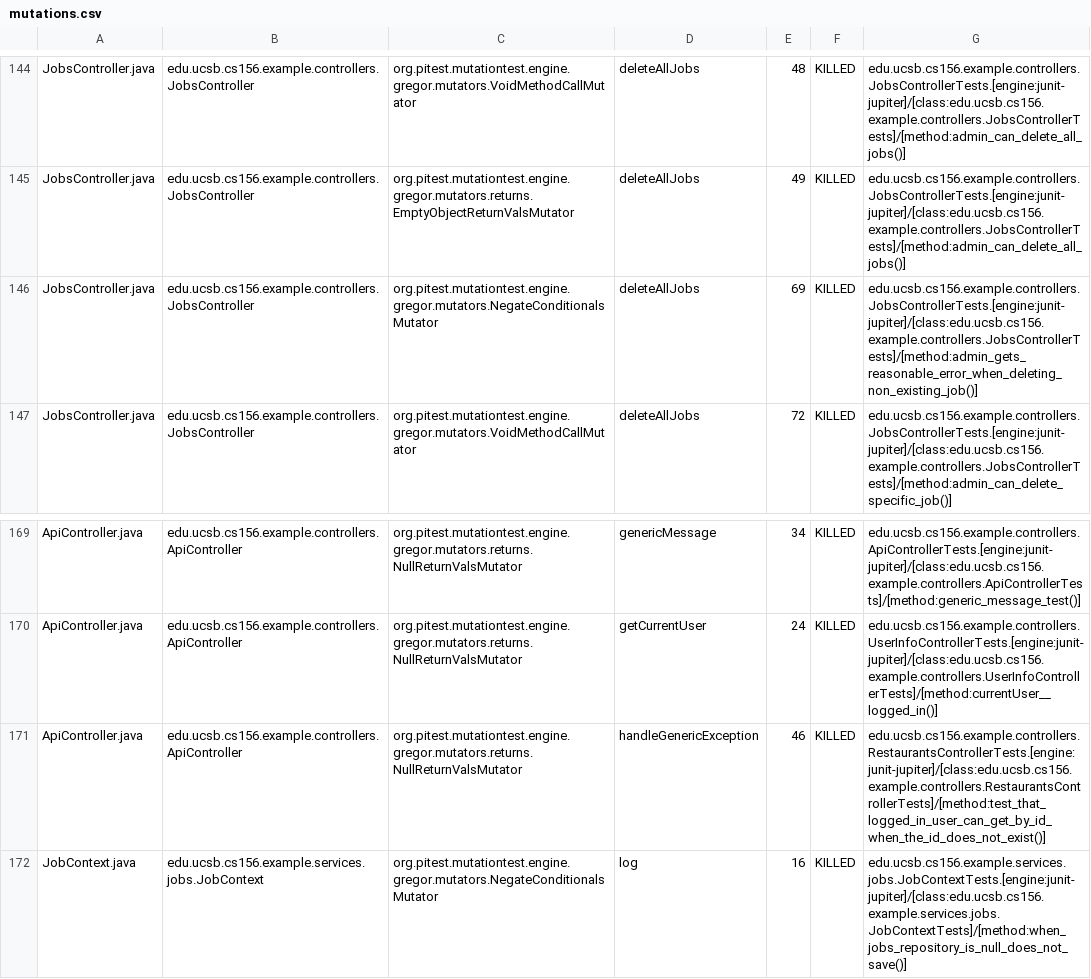
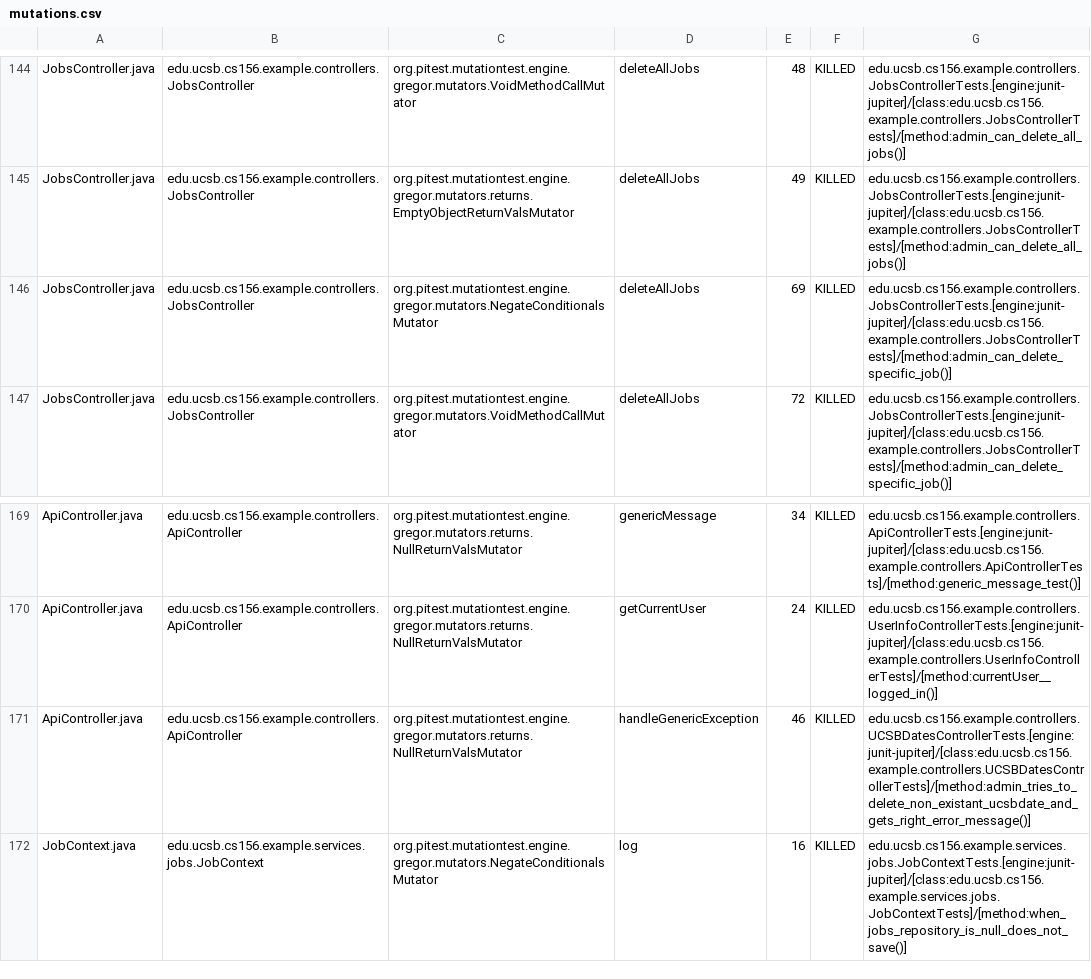
Before and after one commit to ucsb-cs156-f25/team02-f25-11, a CSV file: prs/132/pitest/mutations.csv, drawn as a sheet; only a part is shown, gaps mark what is left out.

Commit message:
Deploying to gh-pages from @ ucsb-cs156-f25/team02-f25-11@067db429f0ddbe36bf930dc4302f57fa087273c9 🚀

```diff
--- a/prs/132/pitest/mutations.csv
+++ b/prs/132/pitest/mutations.csv
@@ -145,3 +145,3 @@ JobsController.java,edu.ucsb.cs156.example.controllers.JobsController,org.pitest
 JobsController.java,edu.ucsb.cs156.example.controllers.JobsController,org.pitest.mutationtest.engine.gregor.mutators.returns.EmptyObjectReturnValsMutator,deleteAllJobs,49,KILLED,edu.ucsb.cs156.example.controllers.JobsControllerTests.[engine:junit-jupiter]/[class:edu.ucsb.cs156.example.controllers.JobsControllerTests]/[method:admin_can_delete_all_jobs()]
-JobsController.java,edu.ucsb.cs156.example.controllers.JobsController,org.pitest.mutationtest.engine.gregor.mutators.NegateConditionalsMutator,deleteAllJobs,69,KILLED,edu.ucsb.cs156.example.controllers.JobsControllerTests.[engine:junit-jupiter]/[class:edu.ucsb.cs156.example.controllers.JobsControllerTests]/[method:admin_gets_reasonable_error_when_deleting_non_existing_job()]
+JobsController.java,edu.ucsb.cs156.example.controllers.JobsController,org.pitest.mutationtest.engine.gregor.mutators.NegateConditionalsMutator,deleteAllJobs,69,KILLED,edu.ucsb.cs156.example.controllers.JobsControllerTests.[engine:junit-jupiter]/[class:edu.ucsb.cs156.example.controllers.JobsControllerTests]/[method:admin_can_delete_specific_job()]
 JobsController.java,edu.ucsb.cs156.example.controllers.JobsController,org.pitest.mutationtest.engine.gregor.mutators.VoidMethodCallMutator,deleteAllJobs,72,KILLED,edu.ucsb.cs156.example.controllers.JobsControllerTests.[engine:junit-jupiter]/[class:edu.ucsb.cs156.example.controllers.JobsControllerTests]/[method:admin_can_delete_specific_job()]
@@ -170,3 +170,3 @@ ApiController.java,edu.ucsb.cs156.example.controllers.ApiController,org.pitest.m
 ApiController.java,edu.ucsb.cs156.example.controllers.ApiController,org.pitest.mutationtest.engine.gregor.mutators.returns.NullReturnValsMutator,getCurrentUser,24,KILLED,edu.ucsb.cs156.example.controllers.UserInfoControllerTests.[engine:junit-jupiter]/[class:edu.ucsb.cs156.example.controllers.UserInfoControllerTests]/[method:currentUser__logged_in()]
-ApiController.java,edu.ucsb.cs156.example.controllers.ApiController,org.pitest.mutationtest.engine.gregor.mutators.returns.NullReturnValsMutator,handleGenericException,46,KILLED,edu.ucsb.cs156.example.controllers.RestaurantsControllerTests.[engine:junit-jupiter]/[class:edu.ucsb.cs156.example.controllers.RestaurantsControllerTests]/[method:test_that_logged_in_user_can_get_by_id_when_the_id_does_not_exist()]
+ApiController.java,edu.ucsb.cs156.example.controllers.ApiController,org.pitest.mutationtest.engine.gregor.mutators.returns.NullReturnValsMutator,handleGenericException,46,KILLED,edu.ucsb.cs156.example.controllers.UCSBDatesControllerTests.[engine:junit-jupiter]/[class:edu.ucsb.cs156.example.controllers.UCSBDatesControllerTests]/[method:admin_tries_to_delete_non_existant_ucsbdate_and_gets_right_error_message()]
 JobContext.java,edu.ucsb.cs156.example.services.jobs.JobContext,org.pitest.mutationtest.engine.gregor.mutators.NegateConditionalsMutator,log,16,KILLED,edu.ucsb.cs156.example.services.jobs.JobContextTests.[engine:junit-jupiter]/[class:edu.ucsb.cs156.example.services.jobs.JobContextTests]/[method:when_jobs_repository_is_null_does_not_save()]
```
Also changed, not shown: 20 other files.
